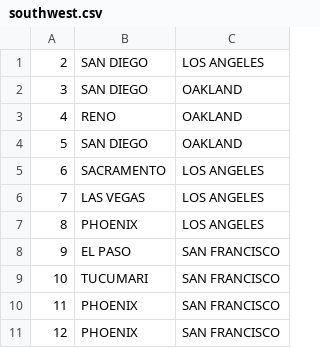
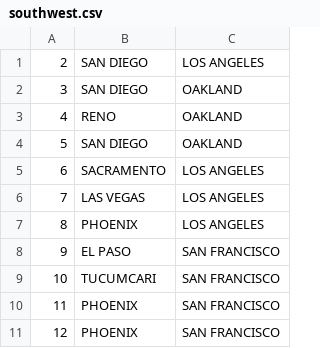
Before and after one commit to bmboucher/rail_baron, a CSV file: data/roll_tables/southwest.csv, drawn as a sheet.

```diff
--- a/data/roll_tables/southwest.csv
+++ b/data/roll_tables/southwest.csv
@@ -8,3 +8,3 @@
 9,EL PASO,SAN FRANCISCO
-10,TUCUMARI,SAN FRANCISCO
+10,TUCUMCARI,SAN FRANCISCO
 11,PHOENIX,SAN FRANCISCO
```
Also changed, not shown: data/payoffs.csv, 6 other files.
